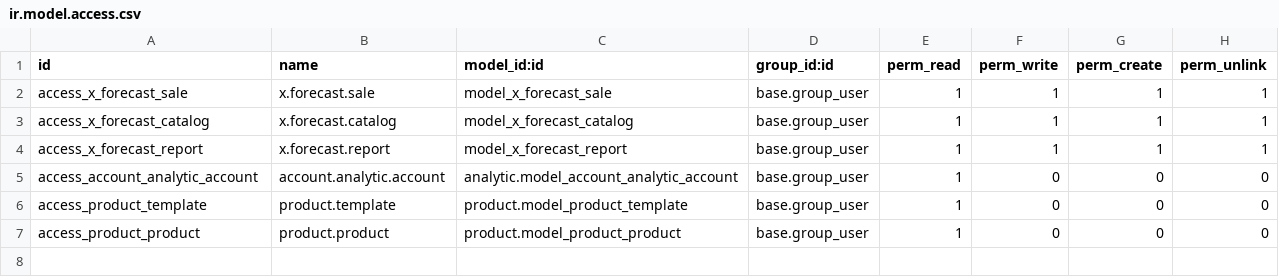
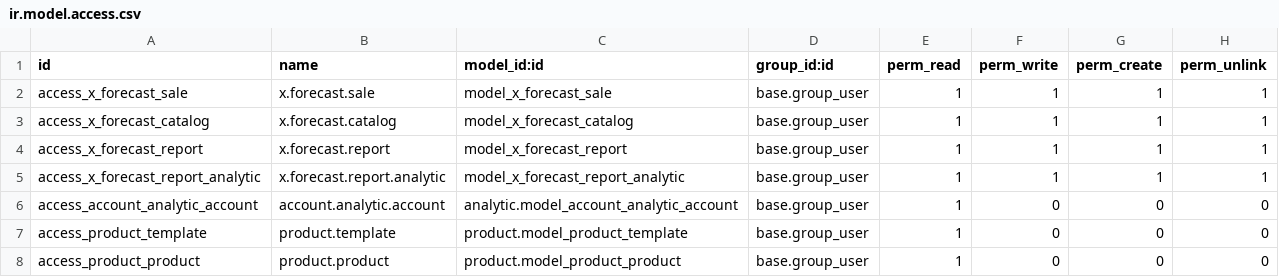
Before and after one commit to xcamposdev/foodsfortomorrow, a CSV file: custom_modules/forecast_custom/security/ir.model.access.csv, drawn as a sheet; the diff names each change by its address in the sheet, - before the commit and + after, or states it on an @@ line.

Commit message:
Nuevo reporte forecast cuenta analitica

```diff
--- a/custom_modules/forecast_custom/security/ir.model.access.csv
+++ b/custom_modules/forecast_custom/security/ir.model.access.csv
+row 5: access_x_forecast_report_analytic | x.forecast.report.analytic | model_x_forecast_report_analytic | base.group_user | 1 | 1 | 1 | 1
```
Also changed, not shown: 2 other files.
